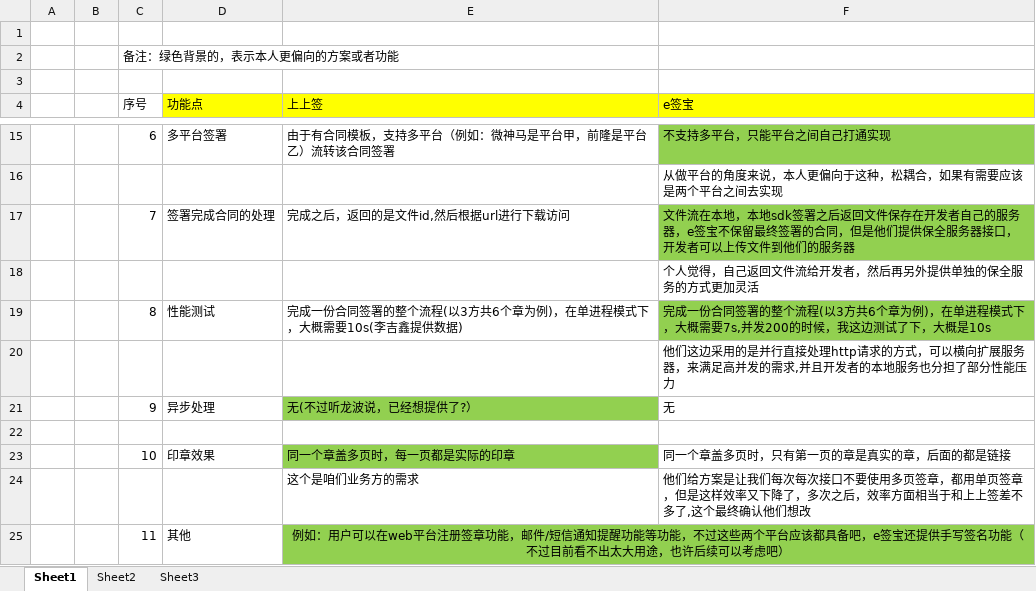
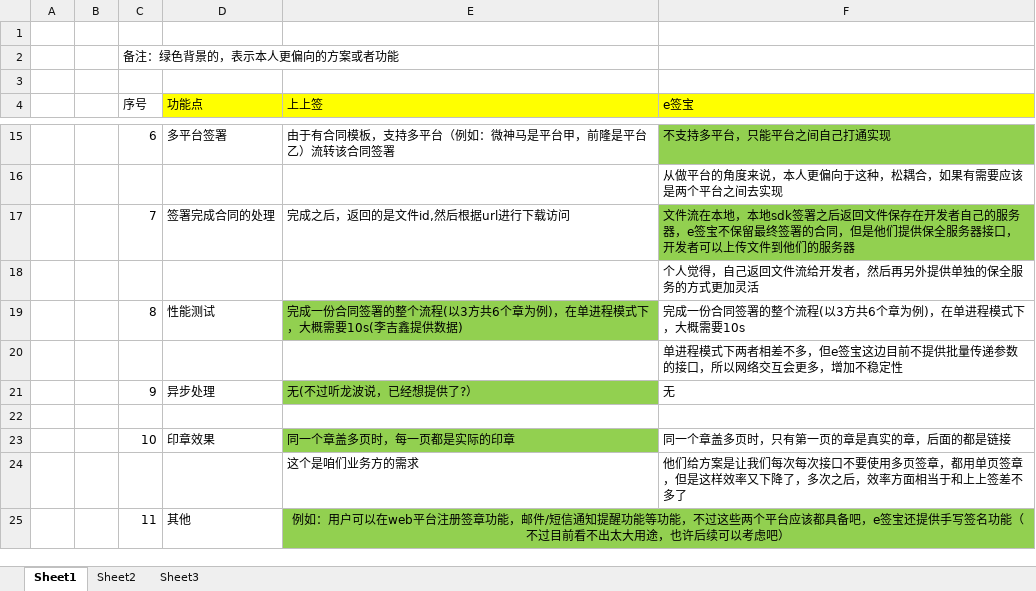
Before and after one commit to chenrongguang/WorkDoc, an Excel workbook: 电子签约平台/上上签-e签宝比较.xlsx, sheet Sheet1, drawn as a sheet; only a part is shown, gaps mark what is left out; values as stored, in another font and other column widths than the file's, no borders; the diff names each change by its address in the sheet, - before the commit and + after, or states it on an @@ line.

```diff
--- a/电子签约平台/上上签-e签宝比较.xlsx (sheet Sheet1)
+++ b/电子签约平台/上上签-e签宝比较.xlsx (sheet Sheet1)
-E19 fill: none
+E19 fill: #92D050
-F19 (e签宝): …大概需要7s,并发200的时候，我这边测试了下，大概是10s
+F19 (e签宝): …大概需要10s
-F19 fill: #92D050
+F19 fill: none
-F20 (e签宝): 他们这边采用的是并行直接处理http请求的方式，可以横向扩展服务器，来满足高并发的需求,并且开发者的本地服务也分担了部分性能压力
+F20 (e签宝): 单进程模式下两者相差不多，但e签宝这边目前不提供批量传递参数的接口，所以网络交互会更多，增加不稳定性
-F24 (e签宝): …差不多了,这个最终确认他们想改
+F24 (e签宝): …差不多了
```
Also changed, not shown: 电子签约平台/流程梳理/5.模块详细设计.xlsx, 电子签约平台/流程梳理/7-技术选型.xlsx, 6 other files.
